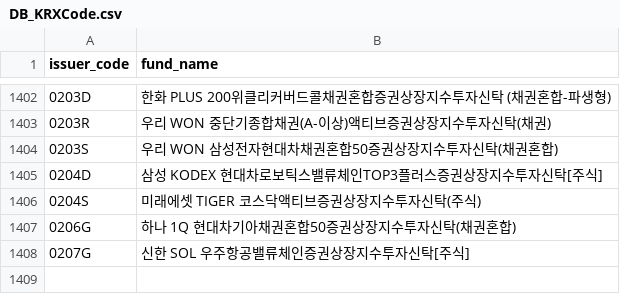
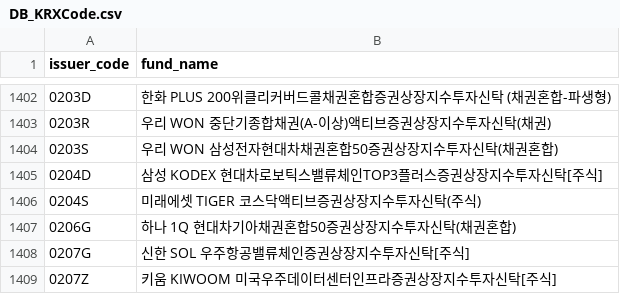
Before and after one commit to sungin-etf/NewETFKR, a CSV file: DB_KRXCode.csv, drawn as a sheet; only a part is shown, gaps mark what is left out.

```diff
--- a/DB_KRXCode.csv
+++ b/DB_KRXCode.csv
@@ -1408 +1408,2 @@ issuer_code,fund_name
 0207G,신한 SOL 우주항공밸류체인증권상장지수투자신탁[주식]
+0207Z,키움 KIWOOM 미국우주데이터센터인프라증권상장지수투자신탁[주식]
```
